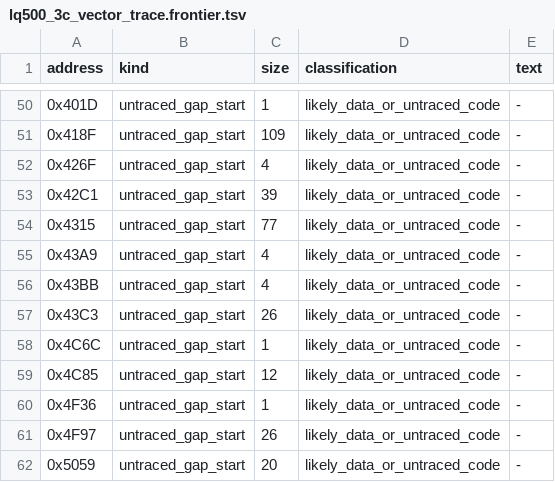
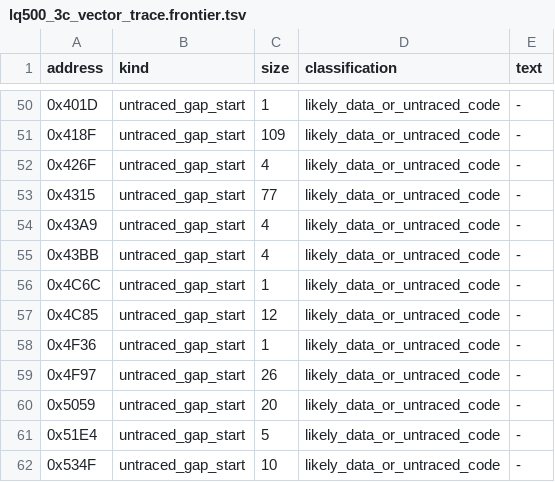
Before and after one commit to RealDeuce/epsonLQ500, a TSV file: data/lq500_3c_vector_trace.frontier.tsv, drawn as a sheet; only a part is shown, gaps mark what is left out; the shorter side is filled out with more unchanged rows.

```diff
--- a/data/lq500_3c_vector_trace.frontier.tsv
+++ b/data/lq500_3c_vector_trace.frontier.tsv
@@ -52,3 +52,2 @@ address	kind	size	classification	text
 0x426F	untraced_gap_start	4	likely_data_or_untraced_code	-
-0x42C1	untraced_gap_start	39	likely_data_or_untraced_code	-
 0x4315	untraced_gap_start	77	likely_data_or_untraced_code	-
@@ -56,3 +55,2 @@ address	kind	size	classification	text
 0x43BB	untraced_gap_start	4	likely_data_or_untraced_code	-
-0x43C3	untraced_gap_start	26	likely_data_or_untraced_code	-
 0x4C6C	untraced_gap_start	1	likely_data_or_untraced_code	-
```
Also changed, not shown: data/lq500_3c_trace_roots.tsv, data/lq500_3c_vector_trace.instructions.tsv, 6 other files.
